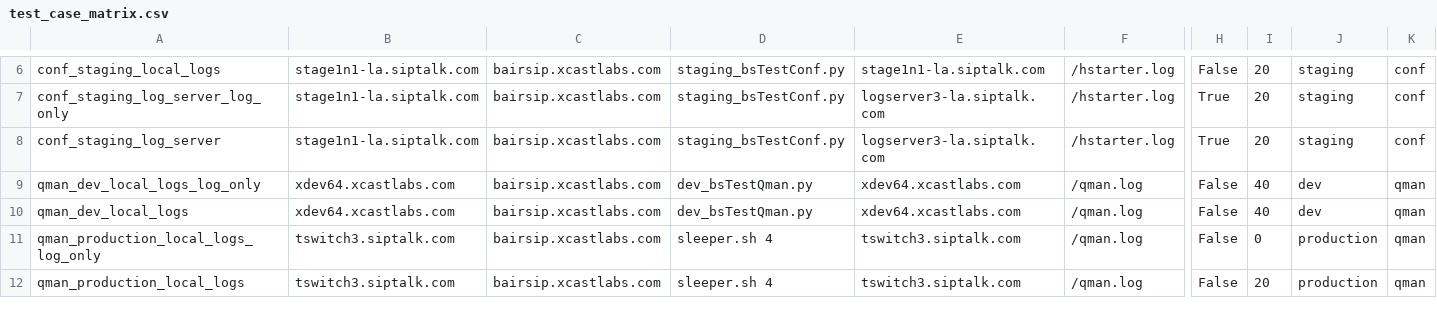
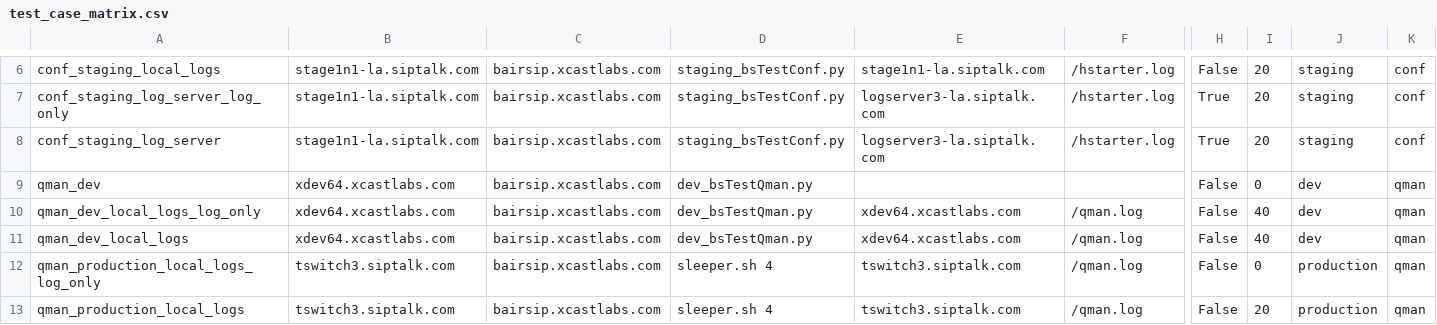
Before and after one commit to darmoni/LinuxScrips, a CSV file: test_case_matrix.csv, drawn as a sheet; only a part is shown, gaps mark what is left out; rows hold the shown columns only; the diff names each change by its address in the sheet, - before the commit and + after, or states it on an @@ line.

Commit message:
class to support execv in cpp-98 	modified:   bash_functions 	modified:   char.pointers.cpp 	new file:   get_params.php 	modified:   multi_log_2.influx.py 	new file:   sleeper.sh 	modified:   test_case_matrix.csv

```diff
--- a/test_case_matrix.csv
+++ b/test_case_matrix.csv
+row 9: qman_dev | xdev64.xcastlabs.com | bairsip.xcastlabs.com | dev_bsTestQman.py |  |  | False | 0 | dev | qman
```
Also changed, not shown: 5 other files.
